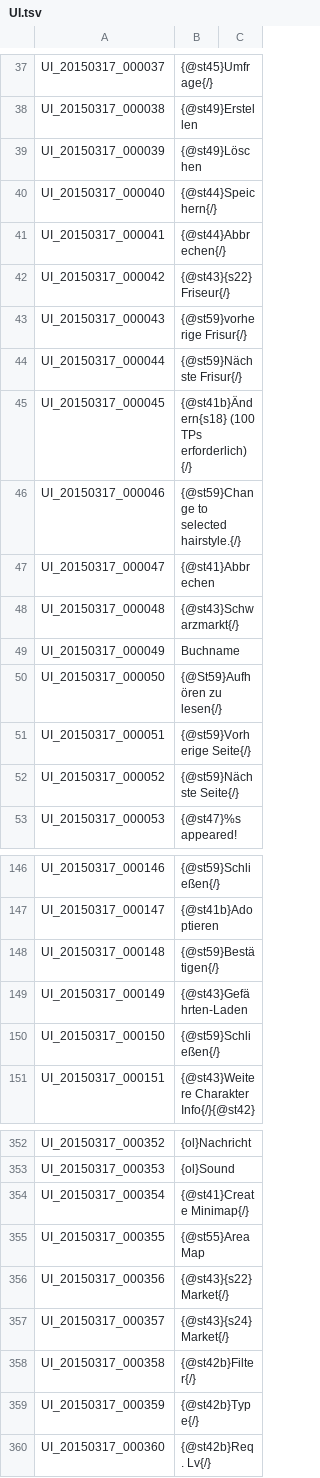
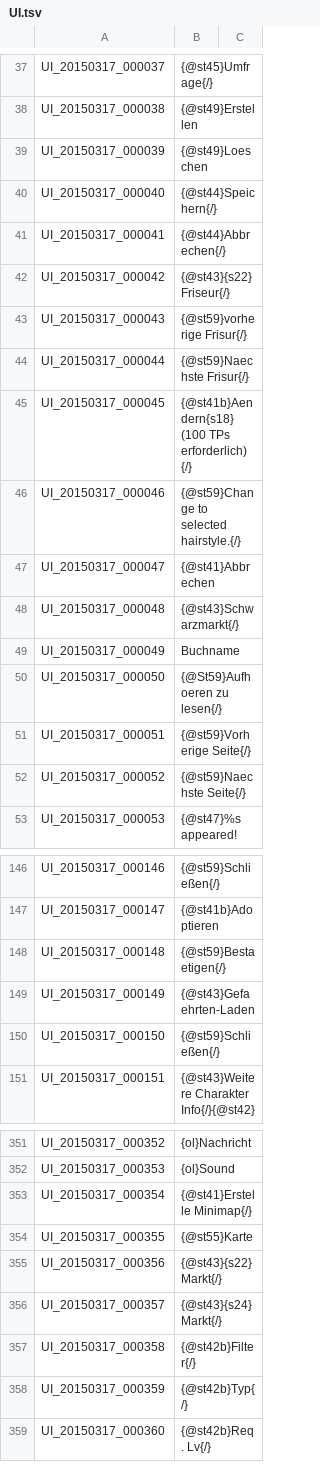
Before and after one commit to Shinshuku/TreeOfSaviorDE, a TSV file: UI.tsv, drawn as a sheet; only a part is shown, gaps mark what is left out; the diff covers the shown part only.

```diff
--- a/UI.tsv
+++ b/UI.tsv
@@ -38,3 +38,3 @@ UI_20150317_000037	{@st45}Umfrage{/}
 UI_20150317_000038	{@st49}Erstellen
-UI_20150317_000039	{@st49}Löschen
+UI_20150317_000039	{@st49}Loeschen
 UI_20150317_000040	{@st44}Speichern{/}
@@ -43,4 +43,4 @@ UI_20150317_000042	{@st43}{s22}Friseur{/}
 UI_20150317_000043	{@st59}vorherige Frisur{/}
-UI_20150317_000044	{@st59}Nächste Frisur{/}
-UI_20150317_000045	{@st41b}Ändern{s18} (100 TPs erforderlich) {/}
+UI_20150317_000044	{@st59}Naechste Frisur{/}
+UI_20150317_000045	{@st41b}Aendern{s18} (100 TPs erforderlich) {/}
 UI_20150317_000046	{@st59}Change to selected hairstyle.{/}
@@ -49,5 +49,5 @@ UI_20150317_000048	{@st43}Schwarzmarkt{/}
 UI_20150317_000049	Buchname
-UI_20150317_000050	{@St59}Aufhören zu lesen{/}
+UI_20150317_000050	{@St59}Aufhoeren zu lesen{/}
 UI_20150317_000051	{@st59}Vorherige Seite{/}
-UI_20150317_000052	{@st59}Nächste Seite{/}
+UI_20150317_000052	{@st59}Naechste Seite{/}
 UI_20150317_000053	{@st47}%s appeared!
@@ -147,4 +147,4 @@ UI_20150317_000146	{@st59}Schließen{/}
 UI_20150317_000147	{@st41b}Adoptieren
-UI_20150317_000148	{@st59}Bestätigen{/}
-UI_20150317_000149	{@st43}Gefährten-Laden
+UI_20150317_000148	{@st59}Bestaetigen{/}
+UI_20150317_000149	{@st43}Gefaehrten-Laden
 UI_20150317_000150	{@st59}Schließen{/}
@@ -353,8 +352,8 @@ UI_20150317_000352	{ol}Nachricht
 UI_20150317_000353	{ol}Sound
-UI_20150317_000354	{@st41}Create Minimap{/}
-UI_20150317_000355	{@st55}Area Map
-UI_20150317_000356	{@st43}{s22}Market{/}
-UI_20150317_000357	{@st43}{s24}Market{/}
+UI_20150317_000354	{@st41}Erstelle Minimap{/}
+UI_20150317_000355	{@st55}Karte
+UI_20150317_000356	{@st43}{s22}Markt{/}
+UI_20150317_000357	{@st43}{s24}Markt{/}
 UI_20150317_000358	{@st42b}Filter{/}
-UI_20150317_000359	{@st42b}Type{/}
+UI_20150317_000359	{@st42b}Typ{/}
 UI_20150317_000360	{@st42b}Req. Lv{/}
```
Also changed, not shown: 1 removed row and 56 edited cells elsewhere in this file.
